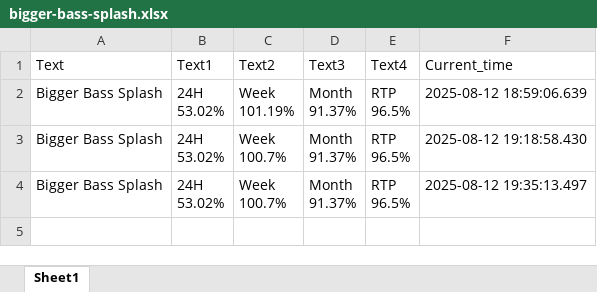
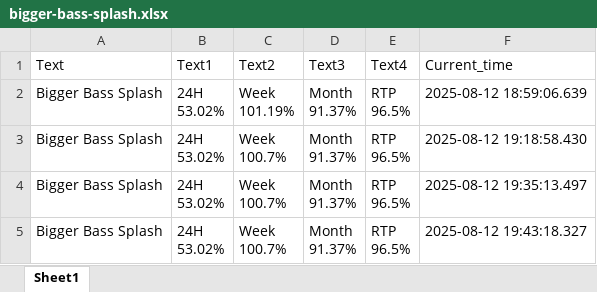
Before and after one commit to zorba43/github_streamlit_drive_project, an Excel workbook: data/raw/bigger-bass-splash.xlsx, sheet Sheet1, drawn as a sheet; values as stored, in another font and other column widths than the file's, no borders; ↵ is a line break in a cell; the diff names each change by its address in the sheet, - before the commit and + after, or states it on an @@ line.

```diff
--- a/data/raw/bigger-bass-splash.xlsx (sheet Sheet1)
+++ b/data/raw/bigger-bass-splash.xlsx (sheet Sheet1)
+row 5: Bigger Bass Splash | 24H ↵ 53.02% | Week ↵ 100.7% | Month ↵ 91.37% | RTP ↵ 96.5% | 2025-08-12 19:43:18.327
```
Also changed, not shown: data/raw/juicy-fruits-multihold.xlsx, data/raw/sweet-bonanza-1000.xlsx.
